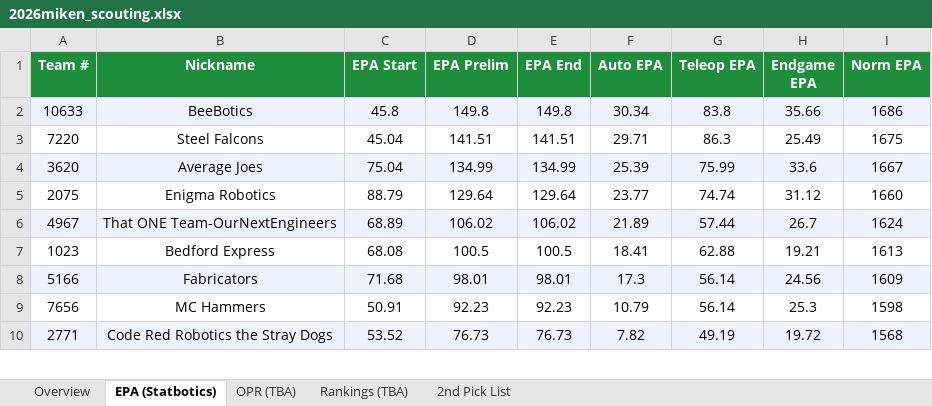
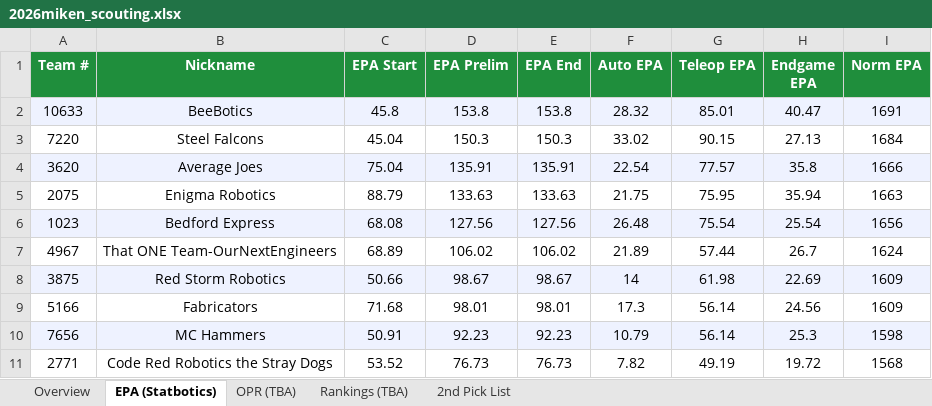
Before and after one commit to jpittenger8767/Scouting-App, an Excel workbook: 2026miken_scouting.xlsx, sheet EPA (Statbotics), drawn as a sheet; only a part is shown; values as stored, in another font and other column widths than the file's, no borders; removed rows and columns are numbered as before the commit, all else as after; the diff covers the shown part only; the diff names each change by its address in the sheet, - before the commit and + after, or states it on an @@ line.

```diff
--- a/2026miken_scouting.xlsx (sheet EPA (Statbotics))
+++ b/2026miken_scouting.xlsx (sheet EPA (Statbotics))
-D2 (EPA Prelim): 149.8
+D2 (EPA Prelim): 153.8
-E2 (EPA End): 149.8
+E2 (EPA End): 153.8
-F2 (Auto EPA): 30.34
+F2 (Auto EPA): 28.32
-G2 (Teleop EPA): 83.8
+G2 (Teleop EPA): 85.01
-H2 (Endgame EPA): 35.66
+H2 (Endgame EPA): 40.47
-I2 (Norm EPA): 1686
+I2 (Norm EPA): 1691
-D3 (EPA Prelim): 141.51
+D3 (EPA Prelim): 150.3
-E3 (EPA End): 141.51
+E3 (EPA End): 150.3
-F3 (Auto EPA): 29.71
+F3 (Auto EPA): 33.02
-G3 (Teleop EPA): 86.3
+G3 (Teleop EPA): 90.15
-H3 (Endgame EPA): 25.49
+H3 (Endgame EPA): 27.13
-I3 (Norm EPA): 1675
+I3 (Norm EPA): 1684
-D4 (EPA Prelim): 134.99
+D4 (EPA Prelim): 135.91
-E4 (EPA End): 134.99
+E4 (EPA End): 135.91
-F4 (Auto EPA): 25.39
+F4 (Auto EPA): 22.54
-G4 (Teleop EPA): 75.99
+G4 (Teleop EPA): 77.57
-H4 (Endgame EPA): 33.6
+H4 (Endgame EPA): 35.8
-I4 (Norm EPA): 1667
+I4 (Norm EPA): 1666
-D5 (EPA Prelim): 129.64
+D5 (EPA Prelim): 133.63
-E5 (EPA End): 129.64
+E5 (EPA End): 133.63
-F5 (Auto EPA): 23.77
+F5 (Auto EPA): 21.75
-G5 (Teleop EPA): 74.74
+G5 (Teleop EPA): 75.95
-H5 (Endgame EPA): 31.12
+H5 (Endgame EPA): 35.94
-I5 (Norm EPA): 1660
+I5 (Norm EPA): 1663
+row 6: 1023 | Bedford Express | 68.08 | 127.56 | 127.56 | 26.48 | 75.54 | 25.54 | 1656
-A7:I7 fill: #EEF2FF
+A7:I7 fill: none
-row 7: 1023 | Bedford Express | 68.08 | 100.5 | 100.5 | 18.41 | 62.88 | 19.21 | 1613
+row 8: 3875 | Red Storm Robotics | 50.66 | 98.67 | 98.67 | 14 | 61.98 | 22.69 | 1609
-A9:I9 fill: #EEF2FF
+A9:I9 fill: none
-A10:I10 fill: none
+A10:I10 fill: #EEF2FF
-A11:I11 fill: #EEF2FF
+A11:I11 fill: none
```
Also changed, not shown: 1 removed row, 12 edited cells and cell formats elsewhere in this sheet, sheet Overview, scouter_assignments.xlsx, scouting_merged.xlsx.
